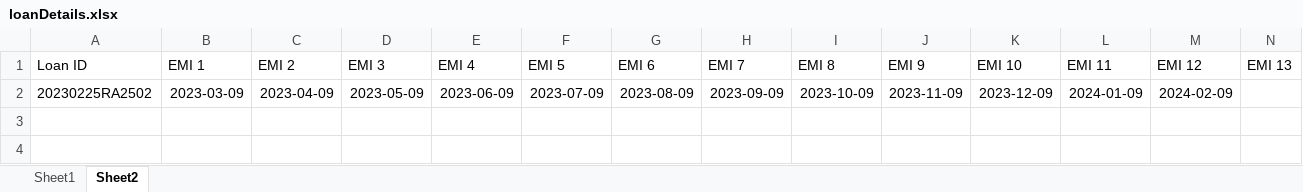
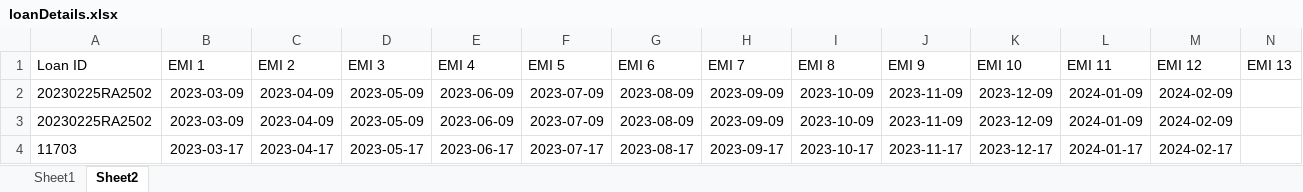
Before and after one commit to dgs0904/CMS, an Excel workbook: Scripts/loanDetails.xlsx, sheet Sheet2, drawn as a sheet; only a part is shown; values as stored, in another font and other column widths than the file's, no borders; rows hold the shown columns only; the diff names each change by its address in the sheet, - before the commit and + after, or states it on an @@ line.

```diff
--- a/Scripts/loanDetails.xlsx (sheet Sheet2)
+++ b/Scripts/loanDetails.xlsx (sheet Sheet2)
+row 3: 20230225RA2502 | 2023-03-09 | 2023-04-09 | 2023-05-09 | 2023-06-09 | 2023-07-09 | 2023-08-09 | 2023-09-09 | 2023-10-09 | 2023-11-09 | 2023-12-09 | 2024-01-09 | 2024-02-09
+row 4: 11703 | 2023-03-17 | 2023-04-17 | 2023-05-17 | 2023-06-17 | 2023-07-17 | 2023-08-17 | 2023-09-17 | 2023-10-17 | 2023-11-17 | 2023-12-17 | 2024-01-17 | 2024-02-17
```
Also changed, not shown: sheet Sheet1, 1 other file.
